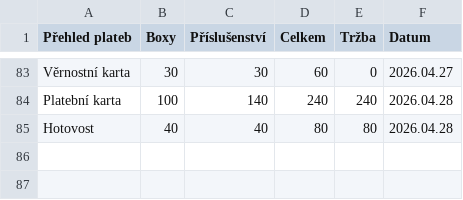
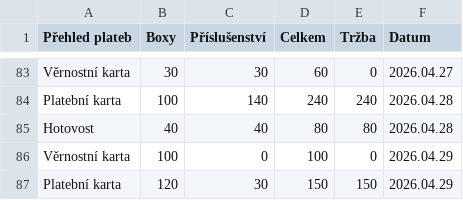
Before and after one commit to jfischer123/Grafana_1, a CSV file: Tabulky_2.csv, drawn as a sheet; only a part is shown, gaps mark what is left out.

```diff
--- a/Tabulky_2.csv
+++ b/Tabulky_2.csv
@@ -85 +85,3 @@ Platební karta,100,140,240,240,2026.04.28
 Hotovost,40,40,80,80,2026.04.28
+Věrnostní karta,100,0,100,0,2026.04.29
+Platební karta,120,30,150,150,2026.04.29
```
